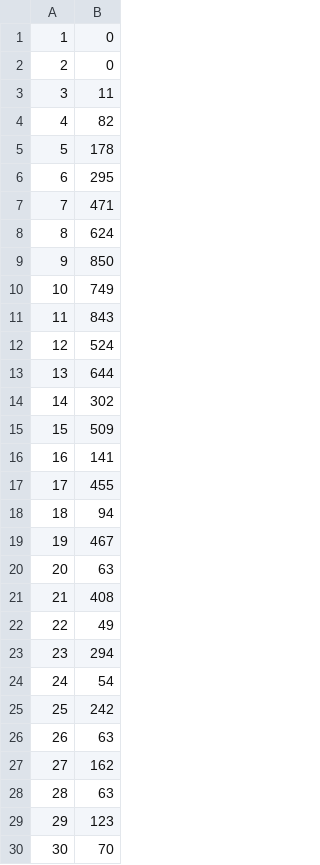
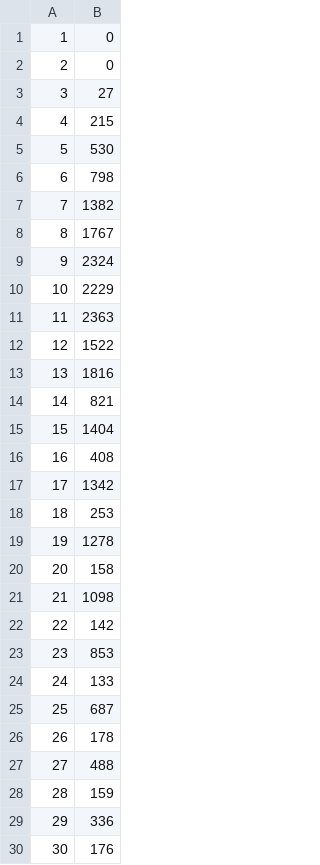
Before and after one commit to vladnovoren/HashMap, a CSV file: gnuplot/strlen.csv, drawn as a sheet; only a part is shown; the diff covers the shown part only.

```diff
--- a/gnuplot/strlen.csv
+++ b/gnuplot/strlen.csv
@@ -2,29 +2,29 @@
 2;0
-3;11
-4;82
-5;178
-6;295
-7;471
-8;624
-9;850
-10;749
-11;843
-12;524
-13;644
-14;302
-15;509
-16;141
-17;455
-18;94
-19;467
-20;63
-21;408
-22;49
-23;294
-24;54
-25;242
-26;63
-27;162
-28;63
-29;123
-30;70
+3;27
+4;215
+5;530
+6;798
+7;1382
+8;1767
+9;2324
+10;2229
+11;2363
+12;1522
+13;1816
+14;821
+15;1404
+16;408
+17;1342
+18;253
+19;1278
+20;158
+21;1098
+22;142
+23;853
+24;133
+25;687
+26;178
+27;488
+28;159
+29;336
+30;176
```
Also changed, not shown: 83 edited cells elsewhere in this file, gnuplot/ASCII_Sum.csv, gnuplot/Constant.csv, 16 other files.
